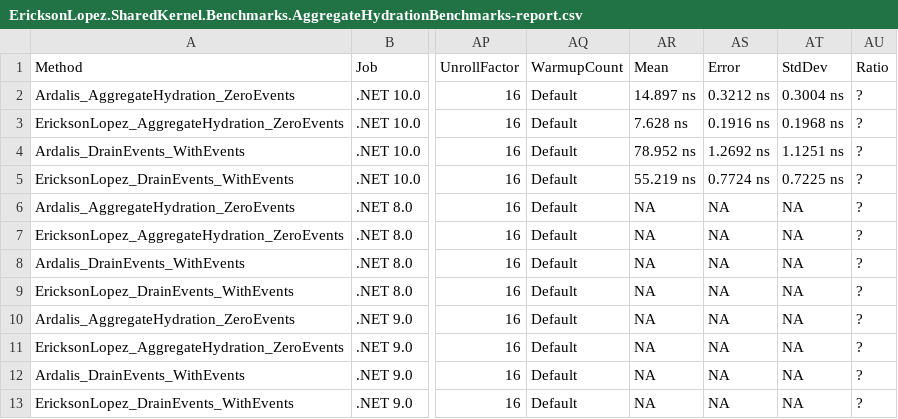
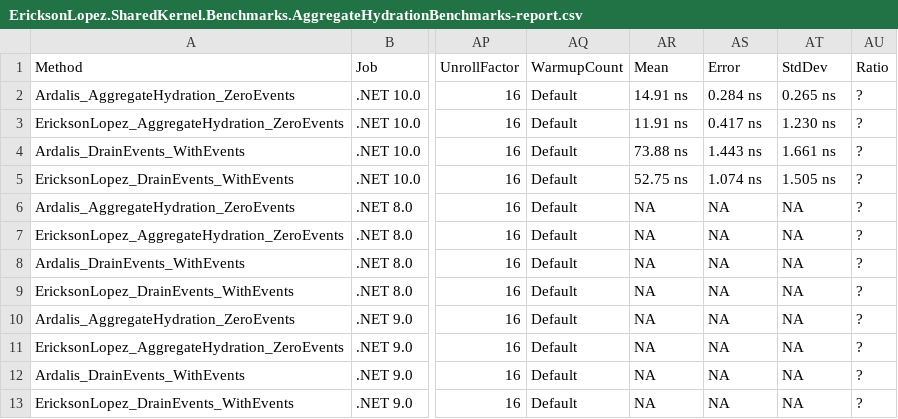
Before and after one commit to ericksonlopezf/dotnet-shared-kernel, a CSV file: benchmarks/results/results/EricksonLopez.SharedKernel.Benchmarks.AggregateHydrationBenchmarks-report.csv, drawn as a sheet; only a part is shown, gaps mark what is left out; the diff names each change by its address in the sheet, - before the commit and + after, or states it on an @@ line.

```diff
--- a/benchmarks/results/results/EricksonLopez.SharedKernel.Benchmarks.AggregateHydrationBenchmarks-report.csv
+++ b/benchmarks/results/results/EricksonLopez.SharedKernel.Benchmarks.AggregateHydrationBenchmarks-report.csv
-AR2: 14.897 ns
+AR2: 14.91 ns
-AS2: 0.3212 ns
+AS2: 0.284 ns
-AT2: 0.3004 ns
+AT2: 0.265 ns
-AR3: 7.628 ns
+AR3: 11.91 ns
-AS3: 0.1916 ns
+AS3: 0.417 ns
-AT3: 0.1968 ns
+AT3: 1.230 ns
-AR4: 78.952 ns
+AR4: 73.88 ns
-AS4: 1.2692 ns
+AS4: 1.443 ns
-AT4: 1.1251 ns
+AT4: 1.661 ns
-AR5: 55.219 ns
+AR5: 52.75 ns
-AS5: 0.7724 ns
+AS5: 1.074 ns
-AT5: 0.7225 ns
+AT5: 1.505 ns
```
Also changed, not shown: benchmarks/results/results/EricksonLopez.SharedKernel.Benchmarks.EntityComparisonBenchmarks-report.csv, benchmarks/results/results/EricksonLopez.SharedKernel.Benchmarks.SharedKernelBenchmarks-report.csv, 13 other files.
